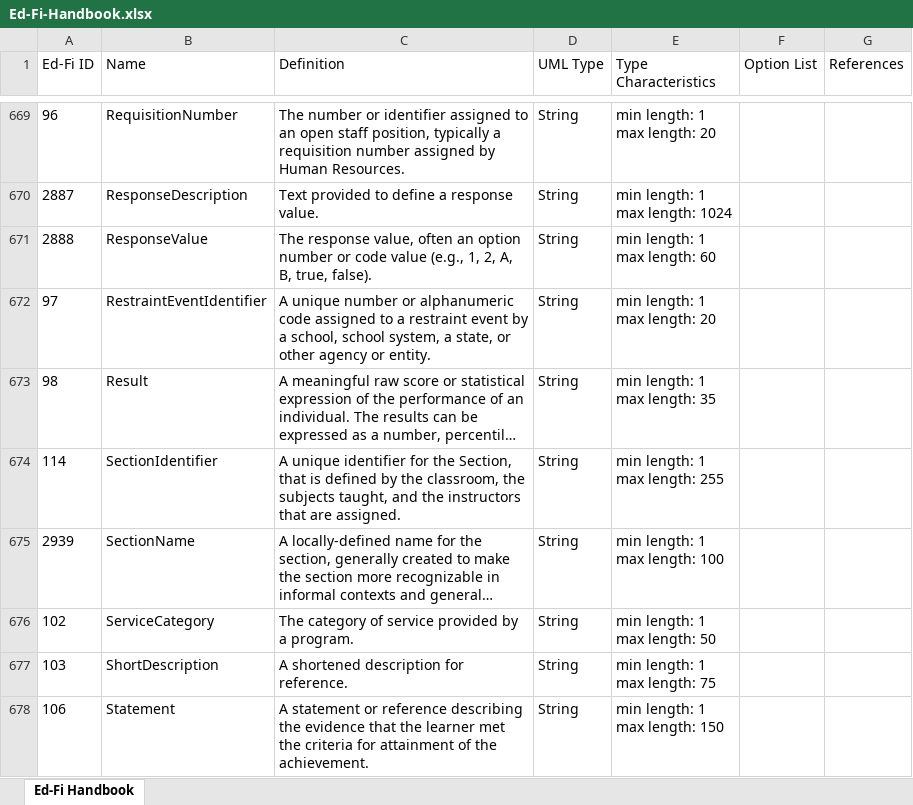
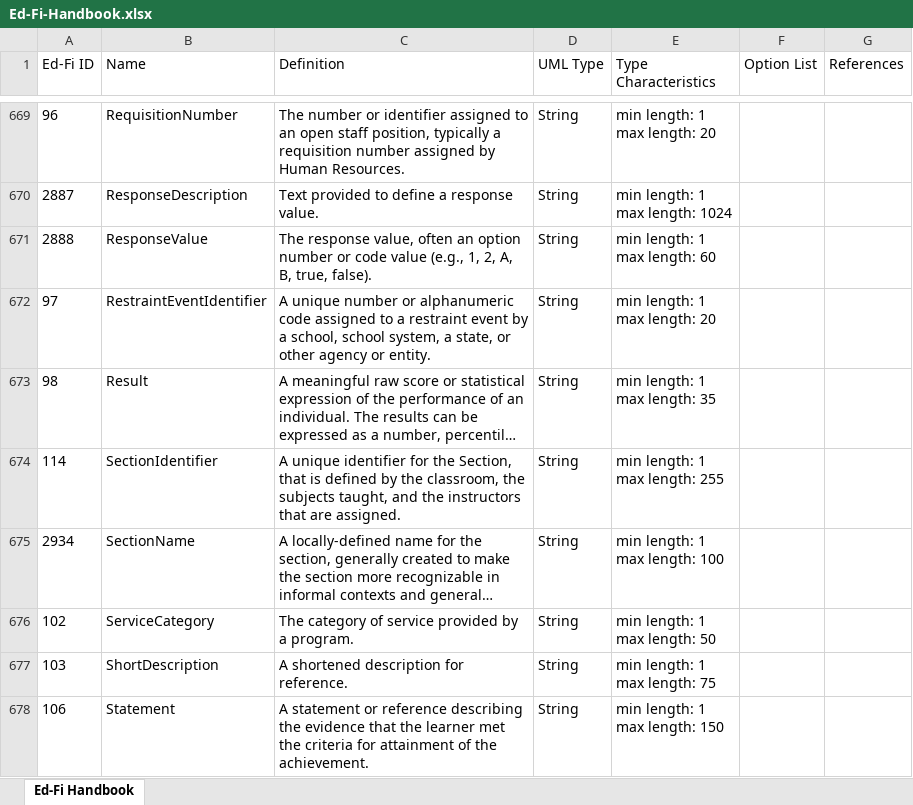
Before and after one commit to audreyshay/MetaEd-Contrib, an Excel workbook: EdFiXTranscript/MetaEdOutput/Documentation/Ed-Fi-Handbook/Ed-Fi-Handbook.xlsx, sheet Ed-Fi Handbook, drawn as a sheet; only a part is shown, gaps mark what is left out; long unchanged cells end in …; values as stored, in another font and other column widths than the file's, no borders; the diff names each change by its address in the sheet, - before the commit and + after, or states it on an @@ line.

```diff
--- a/EdFiXTranscript/MetaEdOutput/Documentation/Ed-Fi-Handbook/Ed-Fi-Handbook.xlsx (sheet Ed-Fi Handbook)
+++ b/EdFiXTranscript/MetaEdOutput/Documentation/Ed-Fi-Handbook/Ed-Fi-Handbook.xlsx (sheet Ed-Fi Handbook)
-A675 (Ed-Fi ID): 2939
+A675 (Ed-Fi ID): 2934
```
Also changed, not shown: EdFiXTranscript/MetaEdOutput/Documentation/DataDictionary/XmlDataDictionary.xlsx, 2 other files.
